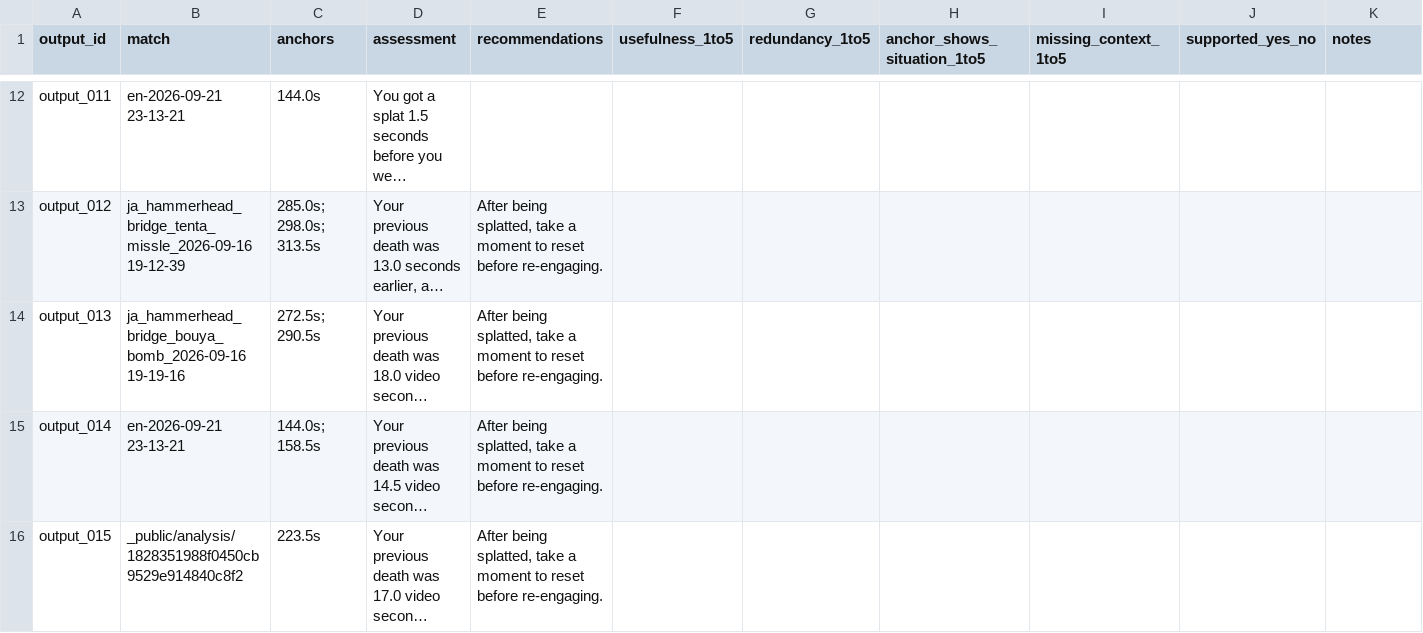
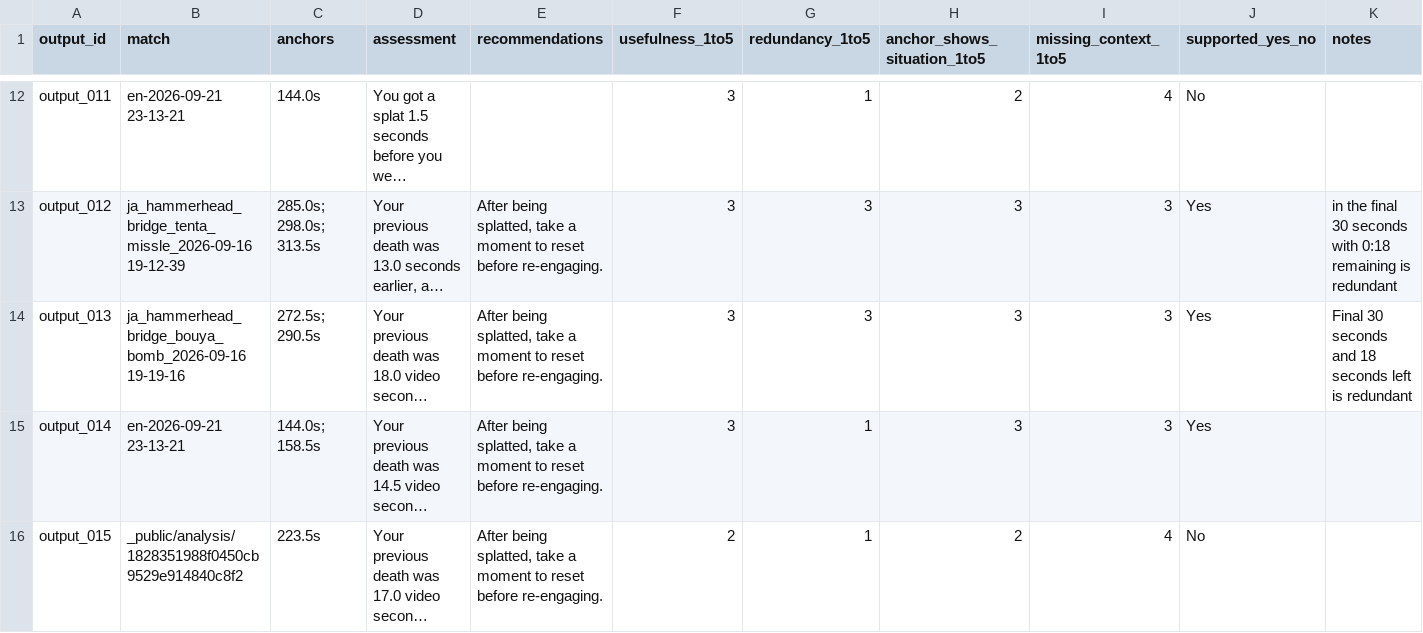
Before and after one commit to kkahara/splatoon3-ai-coach, a CSV file: analysis/importance_report/coaching_units_experiment_d/round2_rating_sheet.csv, drawn as a sheet; only a part is shown, gaps mark what is left out; long unchanged cells end in …; the diff covers the shown part only; the diff names each change by its address in the sheet, - before the commit and + after, or states it on an @@ line.

```diff
--- a/analysis/importance_report/coaching_units_experiment_d/round2_rating_sheet.csv
+++ b/analysis/importance_report/coaching_units_experiment_d/round2_rating_sheet.csv
-F12:F15 (usefulness_1to5): (empty)
+F12:F15 (usefulness_1to5): 3
-G12 (redundancy_1to5): (empty)
+G12 (redundancy_1to5): 1
-H12 (anchor_shows_situation_1to5): (empty)
+H12 (anchor_shows_situation_1to5): 2
-I12 (missing_context_1to5): (empty)
+I12 (missing_context_1to5): 4
-J12 (supported_yes_no): (empty)
+J12 (supported_yes_no): No
-G13:G14 (redundancy_1to5): (empty)
+G13:G14 (redundancy_1to5): 3
-H13:H15 (anchor_shows_situation_1to5): (empty)
+H13:H15 (anchor_shows_situation_1to5): 3
-I13:I15 (missing_context_1to5): (empty)
+I13:I15 (missing_context_1to5): 3
-J13:J15 (supported_yes_no): (empty)
+J13:J15 (supported_yes_no): Yes
-K13 (notes): (empty)
+K13 (notes): in the final 30 seconds with 0:18 remaining is redundant
-K14 (notes): (empty)
+K14 (notes): Final 30 seconds and 18 seconds left is redundant
-G15:G16 (redundancy_1to5): (empty)
+G15:G16 (redundancy_1to5): 1
-F16 (usefulness_1to5): (empty)
+F16 (usefulness_1to5): 2
-H16 (anchor_shows_situation_1to5): (empty)
+H16 (anchor_shows_situation_1to5): 2
-I16 (missing_context_1to5): (empty)
+I16 (missing_context_1to5): 4
-J16 (supported_yes_no): (empty)
+J16 (supported_yes_no): No
```
Also changed, not shown: 134 edited cells elsewhere in this file, 1 other file.
